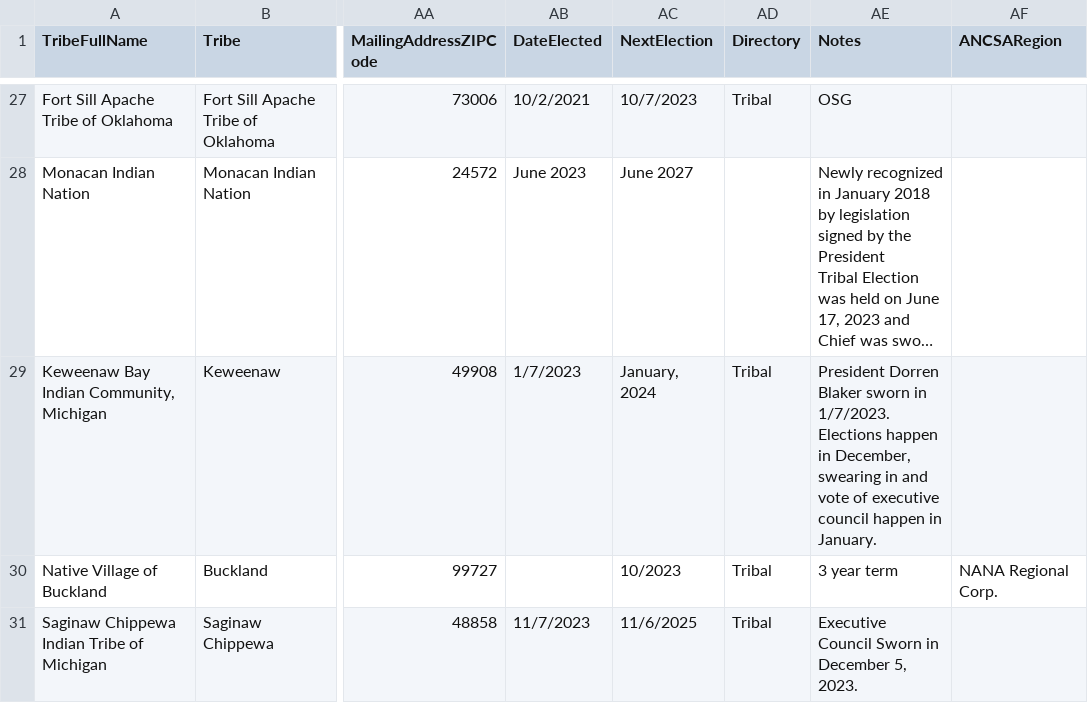
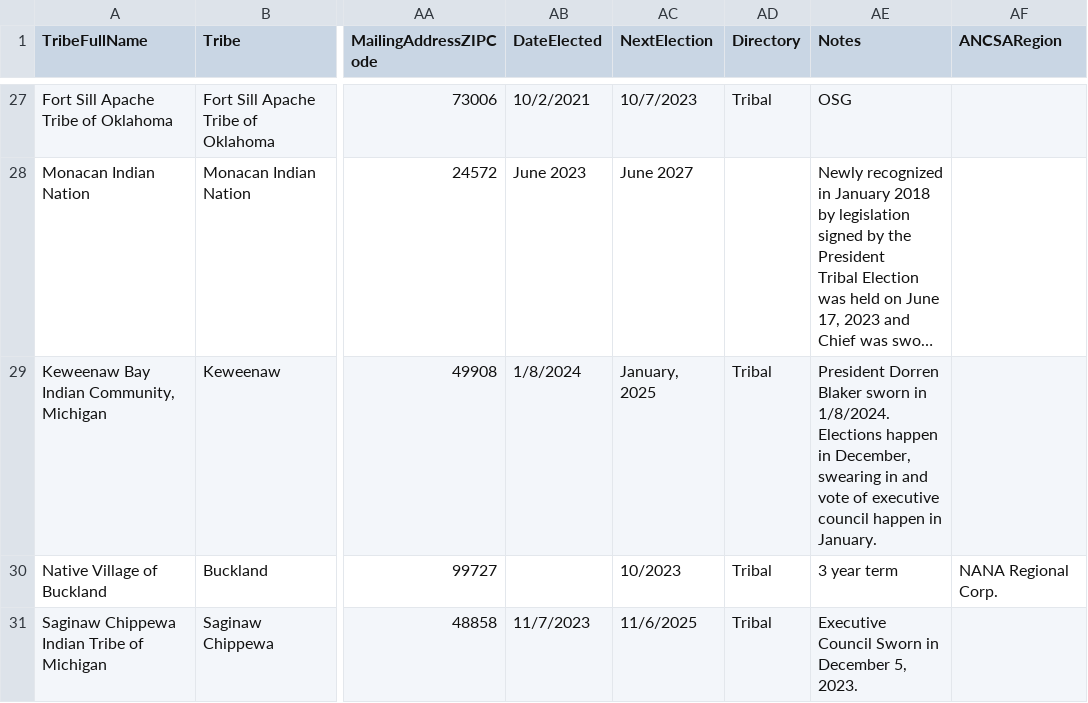
Before and after one commit to cisagov/flat-tribal-leaders, a CSV file: tribal-leaders.csv, drawn as a sheet; only a part is shown, gaps mark what is left out; long unchanged cells end in …; the diff names each change by its address in the sheet, - before the commit and + after, or states it on an @@ line.

Commit message:
Flat: latest data (2024-01-17T06:11:52.766Z) {   "date": "2024-01-17T06:11:52.766Z",   "files": [     {       "name": "tribal-leaders.csv",       "deltaBytes": 0,       "source": "https://www.bia.gov/tribal-leaders-csv"     }   ] }

```diff
--- a/tribal-leaders.csv
+++ b/tribal-leaders.csv
-AB29 (DateElected): 1/7/2023
+AB29 (DateElected): 1/8/2024
-AC29 (NextElection): January, 2024
+AC29 (NextElection): January, 2025
-AE29 (Notes): …sworn in 1/7/2023. Elections happen…
+AE29 (Notes): …sworn in 1/8/2024. Elections happen…
```
